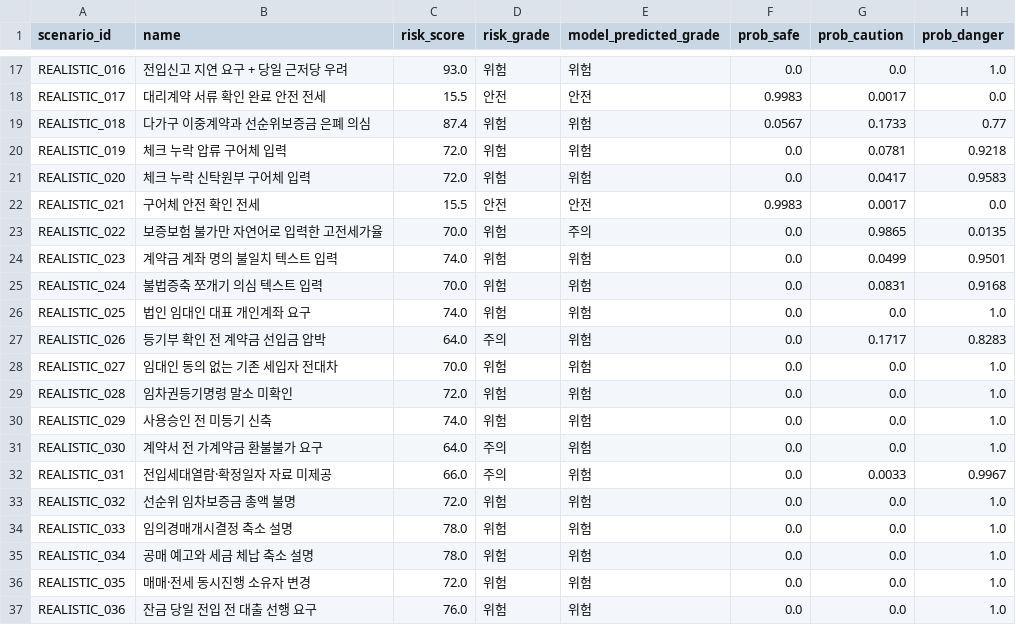
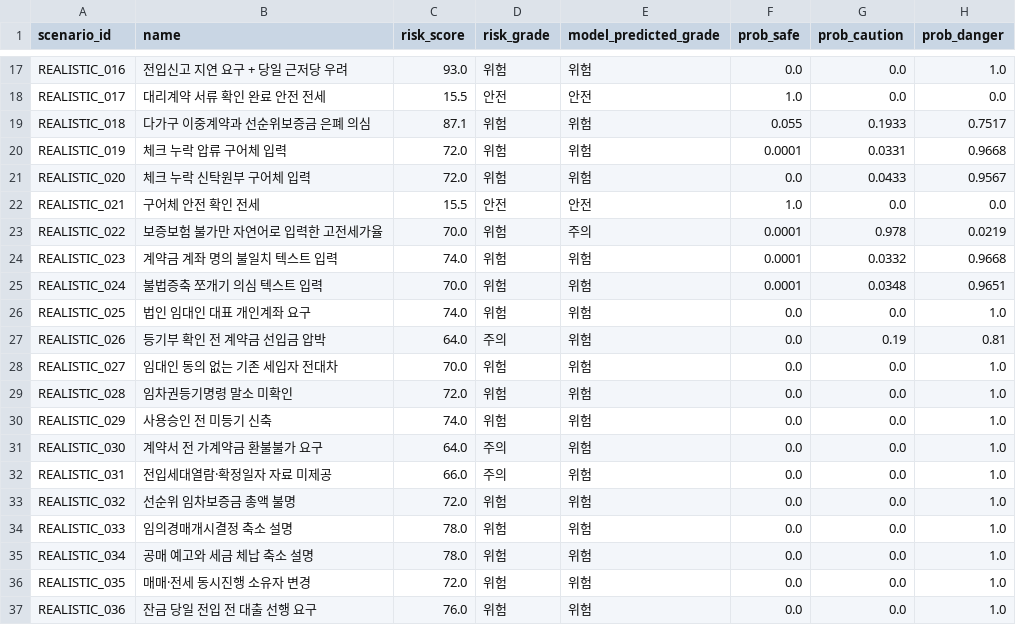
Before and after one commit to bssm-oss/legallearn, a CSV file: 학습과정/manual_scenario_predictions.csv, drawn as a sheet; only a part is shown, gaps mark what is left out; the diff covers the shown part only; the diff names each change by its address in the sheet, - before the commit and + after, or states it on an @@ line.

Commit message:
model: retrain on settlement gap text risks

```diff
--- a/학습과정/manual_scenario_predictions.csv
+++ b/학습과정/manual_scenario_predictions.csv
-F18 (prob_safe): 0.9983
+F18 (prob_safe): 1.0
-G18 (prob_caution): 0.0017
+G18 (prob_caution): 0.0
-C19 (risk_score): 87.4
+C19 (risk_score): 87.1
-F19 (prob_safe): 0.0567
+F19 (prob_safe): 0.055
-G19 (prob_caution): 0.1733
+G19 (prob_caution): 0.1933
-H19 (prob_danger): 0.77
+H19 (prob_danger): 0.7517
-F20 (prob_safe): 0.0
+F20 (prob_safe): 0.0001
-G20 (prob_caution): 0.0781
+G20 (prob_caution): 0.0331
-H20 (prob_danger): 0.9218
+H20 (prob_danger): 0.9668
-G21 (prob_caution): 0.0417
+G21 (prob_caution): 0.0433
-H21 (prob_danger): 0.9583
+H21 (prob_danger): 0.9567
-F22 (prob_safe): 0.9983
+F22 (prob_safe): 1.0
-G22 (prob_caution): 0.0017
+G22 (prob_caution): 0.0
-F23:F25 (prob_safe): 0.0
+F23:F25 (prob_safe): 0.0001
-G23 (prob_caution): 0.9865
+G23 (prob_caution): 0.978
-H23 (prob_danger): 0.0135
+H23 (prob_danger): 0.0219
-G24 (prob_caution): 0.0499
+G24 (prob_caution): 0.0332
-H24 (prob_danger): 0.9501
+H24 (prob_danger): 0.9668
-G25 (prob_caution): 0.0831
+G25 (prob_caution): 0.0348
-H25 (prob_danger): 0.9168
+H25 (prob_danger): 0.9651
-G27 (prob_caution): 0.1717
+G27 (prob_caution): 0.19
-H27 (prob_danger): 0.8283
+H27 (prob_danger): 0.81
-G32 (prob_caution): 0.0033
+G32 (prob_caution): 0.0
-H32 (prob_danger): 0.9967
+H32 (prob_danger): 1.0
```
Also changed, not shown: 6 added rows and 44 edited cells elsewhere in this file, 학습과정/feature_importance.csv, 학습과정/prediction_examples.csv, 12 other files.
